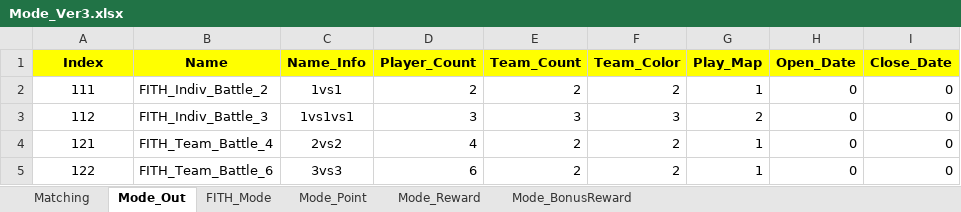
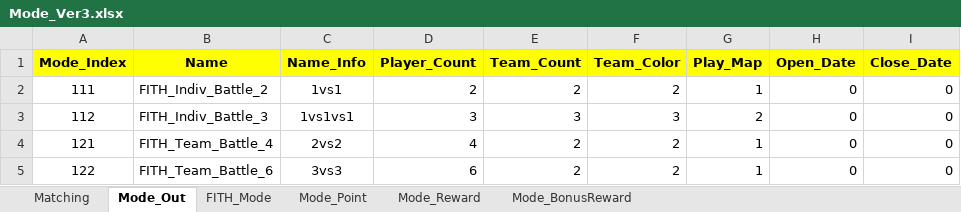
Before and after one commit to sadending82/FestivalTownProject, an Excel workbook: Client/Assets/11. GameData/Mode_Ver3.xlsx, sheet Mode_Out, drawn as a sheet; values as stored, in another font and other column widths than the file's, no borders; the diff names each change by its address in the sheet, - before the commit and + after, or states it on an @@ line.

```diff
--- a/Client/Assets/11. GameData/Mode_Ver3.xlsx (sheet Mode_Out)
+++ b/Client/Assets/11. GameData/Mode_Ver3.xlsx (sheet Mode_Out)
-A1: Index
+A1: Mode_Index
```
Also changed, not shown: sheet FITH_Mode, Server/Server/GameData/Mode_Ver3.xlsx, 34 other files.
